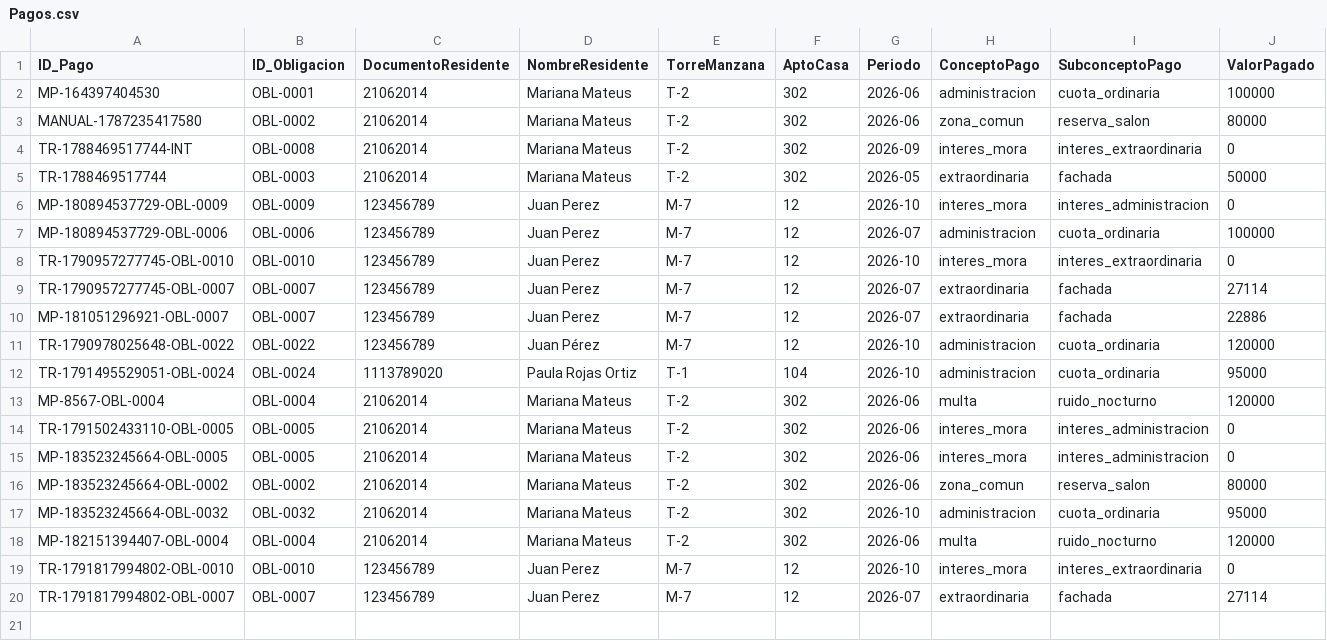
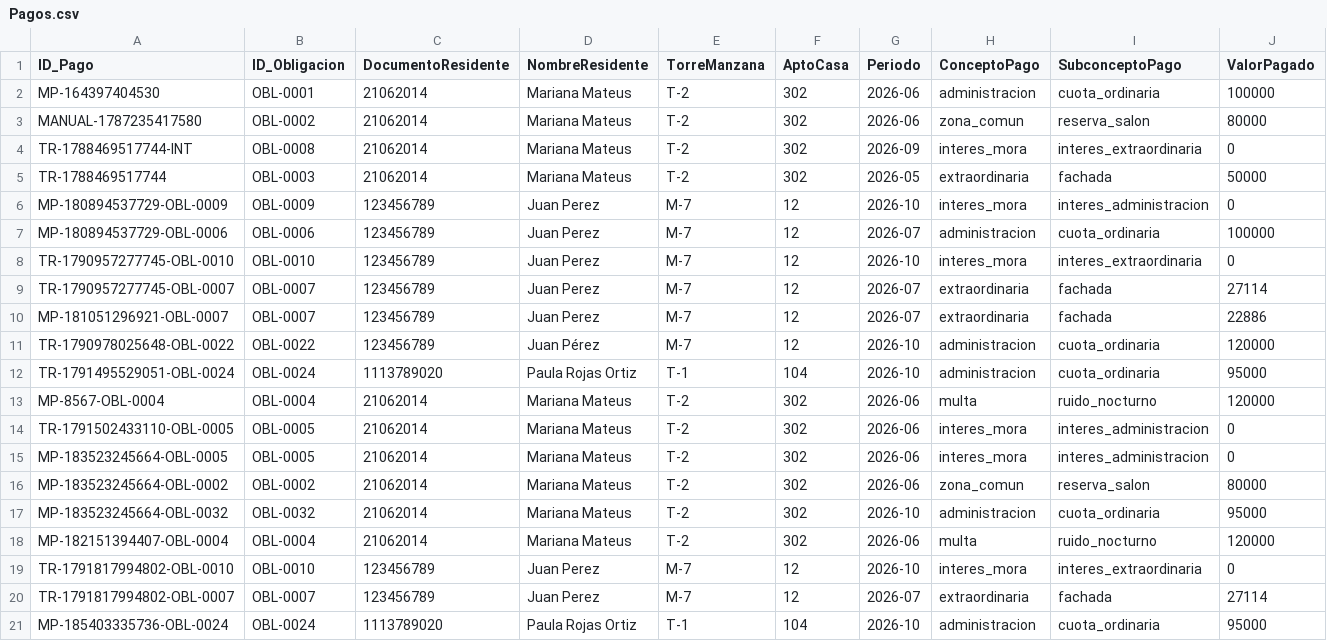
Before and after one commit to JavierMateus/GEINCOCER_PH, a CSV file: src/residencial-app/backend/public/BaseResidencial/Pagos.csv, drawn as a sheet; only a part is shown; rows hold the shown columns only; the diff names each change by its address in the sheet, - before the commit and + after, or states it on an @@ line.

Commit message:
Aplica correctamente los cambios mas recientes

```diff
--- a/src/residencial-app/backend/public/BaseResidencial/Pagos.csv
+++ b/src/residencial-app/backend/public/BaseResidencial/Pagos.csv
+row 21: MP-185403335736-OBL-0024 | OBL-0024 | 1113789020 | Paula Rojas Ortiz | T-1 | 104 | 2026-10 | administracion | cuota_ordinaria | 95000
```
Also changed, not shown: src/residencial-app/backend/public/BaseResidencial/Notificaciones.csv, src/residencial-app/backend/public/BaseResidencial/PQRS.csv, 12 other files.
